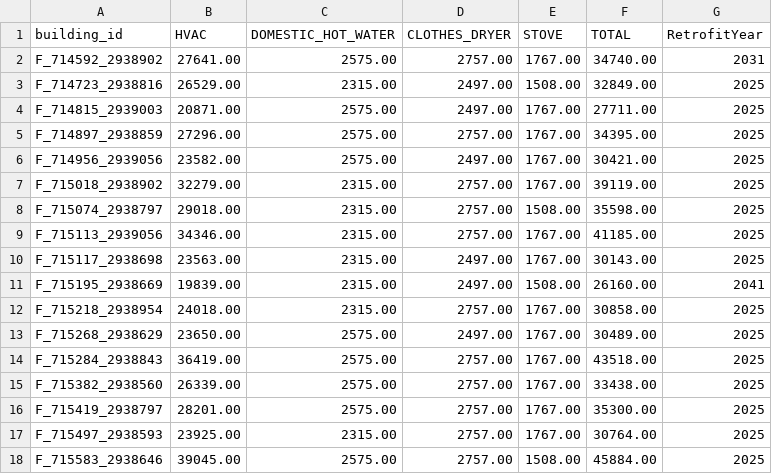
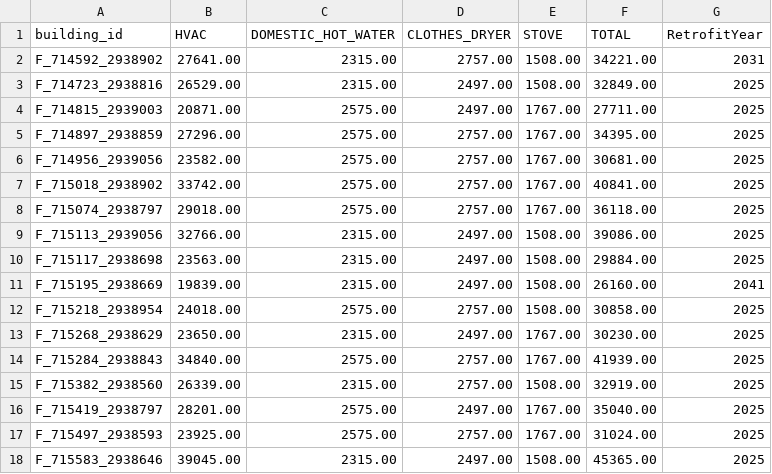
Before and after one commit to Groundworkdata/segment-iat, a CSV file: config_files/retrofit_costs/COST_ACCELERATED_ELEC.csv, drawn as a sheet; only a part is shown; the diff covers the shown part only.

```diff
--- a/config_files/retrofit_costs/COST_ACCELERATED_ELEC.csv
+++ b/config_files/retrofit_costs/COST_ACCELERATED_ELEC.csv
@@ -1,3 +1,3 @@
 building_id,HVAC,DOMESTIC_HOT_WATER,CLOTHES_DRYER,STOVE,TOTAL,RetrofitYear
-F_714592_2938902,27641.00,2575.00,2757.00,1767.00,34740.00,2031
+F_714592_2938902,27641.00,2315.00,2757.00,1508.00,34221.00,2031
 F_714723_2938816,26529.00,2315.00,2497.00,1508.00,32849.00,2025
@@ -5,14 +5,14 @@ F_714815_2939003,20871.00,2575.00,2497.00,1767.00,27711.00,2025
 F_714897_2938859,27296.00,2575.00,2757.00,1767.00,34395.00,2025
-F_714956_2939056,23582.00,2575.00,2497.00,1767.00,30421.00,2025
-F_715018_2938902,32279.00,2315.00,2757.00,1767.00,39119.00,2025
-F_715074_2938797,29018.00,2315.00,2757.00,1508.00,35598.00,2025
-F_715113_2939056,34346.00,2315.00,2757.00,1767.00,41185.00,2025
-F_715117_2938698,23563.00,2315.00,2497.00,1767.00,30143.00,2025
+F_714956_2939056,23582.00,2575.00,2757.00,1767.00,30681.00,2025
+F_715018_2938902,33742.00,2575.00,2757.00,1767.00,40841.00,2025
+F_715074_2938797,29018.00,2575.00,2757.00,1767.00,36118.00,2025
+F_715113_2939056,32766.00,2315.00,2497.00,1508.00,39086.00,2025
+F_715117_2938698,23563.00,2315.00,2497.00,1508.00,29884.00,2025
 F_715195_2938669,19839.00,2315.00,2497.00,1508.00,26160.00,2041
-F_715218_2938954,24018.00,2315.00,2757.00,1767.00,30858.00,2025
-F_715268_2938629,23650.00,2575.00,2497.00,1767.00,30489.00,2025
-F_715284_2938843,36419.00,2575.00,2757.00,1767.00,43518.00,2025
-F_715382_2938560,26339.00,2575.00,2757.00,1767.00,33438.00,2025
-F_715419_2938797,28201.00,2575.00,2757.00,1767.00,35300.00,2025
-F_715497_2938593,23925.00,2315.00,2757.00,1767.00,30764.00,2025
-F_715583_2938646,39045.00,2575.00,2757.00,1508.00,45884.00,2025
+F_715218_2938954,24018.00,2575.00,2757.00,1508.00,30858.00,2025
+F_715268_2938629,23650.00,2315.00,2497.00,1767.00,30230.00,2025
+F_715284_2938843,34840.00,2575.00,2757.00,1767.00,41939.00,2025
+F_715382_2938560,26339.00,2315.00,2757.00,1508.00,32919.00,2025
+F_715419_2938797,28201.00,2575.00,2497.00,1767.00,35040.00,2025
+F_715497_2938593,23925.00,2575.00,2757.00,1767.00,31024.00,2025
+F_715583_2938646,39045.00,2315.00,2497.00,1508.00,45365.00,2025
```
Also changed, not shown: 35 edited cells elsewhere in this file, config_files/retrofit_costs/COST_HYBRID_GAS_IMMEDIATE.csv, config_files/retrofit_costs/COST_HYBRID_NPA.csv, 12 other files.
